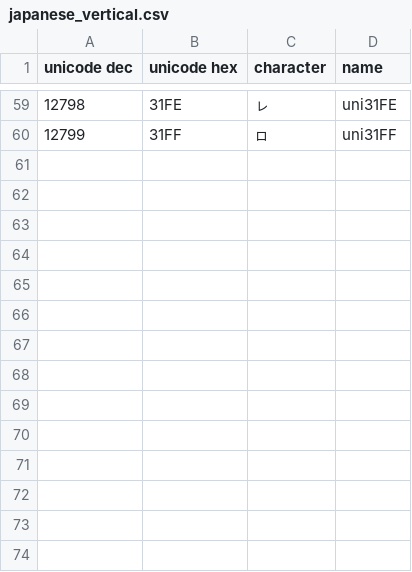
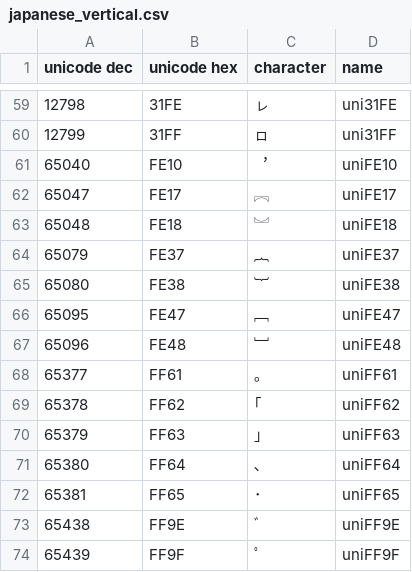
Before and after one commit to BlackFoundryCom/BF_font_standard, a CSV file: Japanese/japanese_vertical.csv, drawn as a sheet; only a part is shown, gaps mark what is left out; the diff names each change by its address in the sheet, - before the commit and + after, or states it on an @@ line.

```diff
--- a/Japanese/japanese_vertical.csv
+++ b/Japanese/japanese_vertical.csv
+row 61: 65040 | FE10 | ︐ | uniFE10
+row 62: 65047 | FE17 | ︗ | uniFE17
+row 63: 65048 | FE18 | ︘ | uniFE18
+row 64: 65079 | FE37 | ︷ | uniFE37
+row 65: 65080 | FE38 | ︸ | uniFE38
+row 66: 65095 | FE47 | ﹇ | uniFE47
+row 67: 65096 | FE48 | ﹈ | uniFE48
+row 68: 65377 | FF61 | ｡ | uniFF61
+row 69: 65378 | FF62 | ｢ | uniFF62
+row 70: 65379 | FF63 | ｣ | uniFF63
+row 71: 65380 | FF64 | ､ | uniFF64
+row 72: 65381 | FF65 | ･ | uniFF65
+row 73: 65438 | FF9E | ﾞ | uniFF9E
+row 74: 65439 | FF9F | ﾟ | uniFF9F
```
Also changed, not shown: Japanese/japanese_extra.csv.
